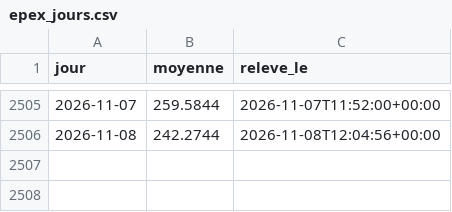
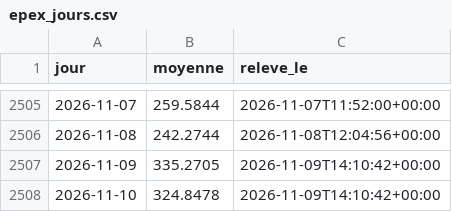
Before and after one commit to amcaw/energy-db, a CSV file: collecte/data/epex_jours.csv, drawn as a sheet; only a part is shown, gaps mark what is left out; the diff names each change by its address in the sheet, - before the commit and + after, or states it on an @@ line.

Commit message:
releve du 2026-11-09

```diff
--- a/collecte/data/epex_jours.csv
+++ b/collecte/data/epex_jours.csv
+row 2507: 2026-11-09 | 335.2705 | 2026-11-09T14:10:42+00:00
+row 2508: 2026-11-10 | 324.8478 | 2026-11-09T14:10:42+00:00
```
Also changed, not shown: data/indices_jours.csv, 13 other files.
